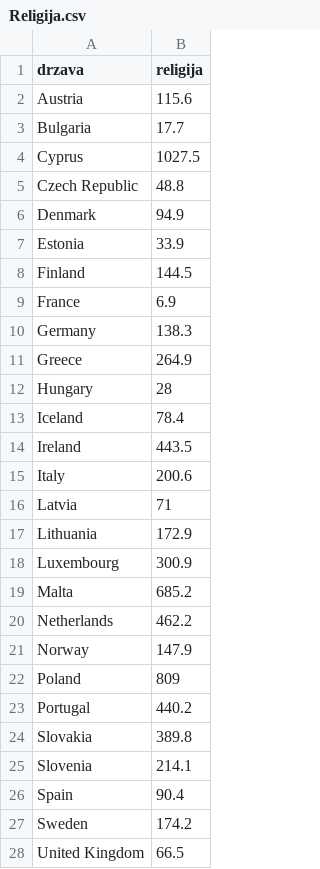
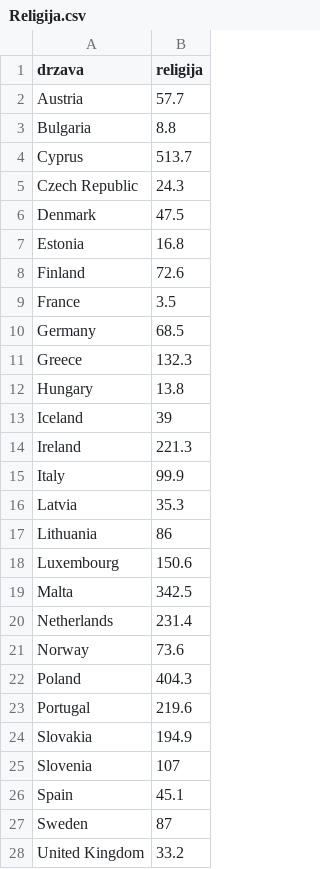
Before and after one commit to jaanos/APPR-2017, a CSV file: podatki/urejeni_podatki/Religija.csv, drawn as a sheet.

```diff
--- a/podatki/urejeni_podatki/Religija.csv
+++ b/podatki/urejeni_podatki/Religija.csv
@@ -1,28 +1,28 @@
 "drzava","religija"
-"Austria",115.6
-"Bulgaria",17.7
-"Cyprus",1027.5
-"Czech Republic",48.8
-"Denmark",94.9
-"Estonia",33.9
-"Finland",144.5
-"France",6.9
-"Germany",138.3
-"Greece",264.9
-"Hungary",28
-"Iceland",78.4
-"Ireland",443.5
-"Italy",200.6
-"Latvia",71
-"Lithuania",172.9
-"Luxembourg",300.9
-"Malta",685.2
-"Netherlands",462.2
-"Norway",147.9
-"Poland",809
-"Portugal",440.2
-"Slovakia",389.8
-"Slovenia",214.1
-"Spain",90.4
-"Sweden",174.2
-"United Kingdom",66.5
+"Austria",57.7
+"Bulgaria",8.8
+"Cyprus",513.7
+"Czech Republic",24.3
+"Denmark",47.5
+"Estonia",16.8
+"Finland",72.6
+"France",3.5
+"Germany",68.5
+"Greece",132.3
+"Hungary",13.8
+"Iceland",39
+"Ireland",221.3
+"Italy",99.9
+"Latvia",35.3
+"Lithuania",86
+"Luxembourg",150.6
+"Malta",342.5
+"Netherlands",231.4
+"Norway",73.6
+"Poland",404.3
+"Portugal",219.6
+"Slovakia",194.9
+"Slovenia",107
+"Spain",45.1
+"Sweden",87
+"United Kingdom",33.2
```
Also changed, not shown: podatki/urejeni_podatki/Izobrazba.csv, podatki/urejeni_podatki/Mala_tabela.csv, 8 other files.
